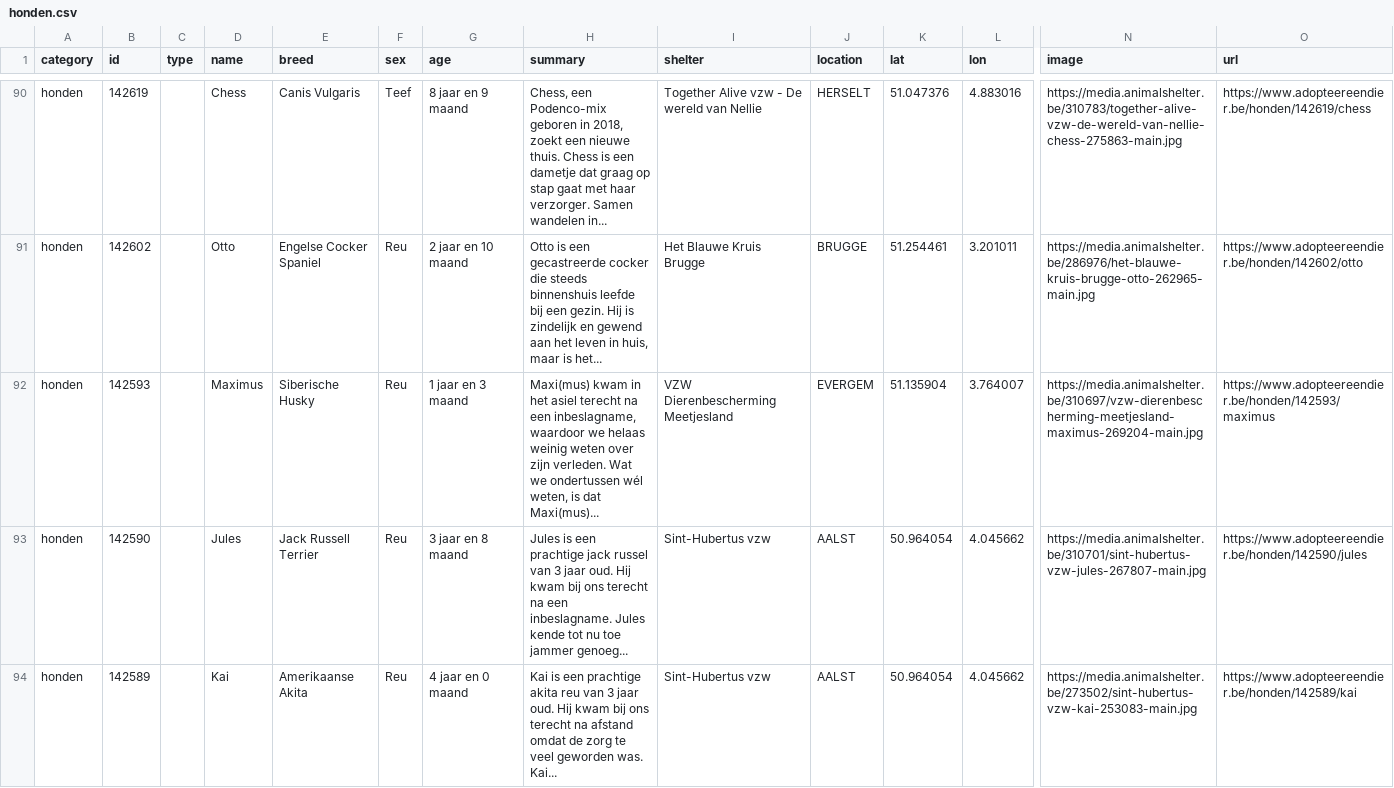
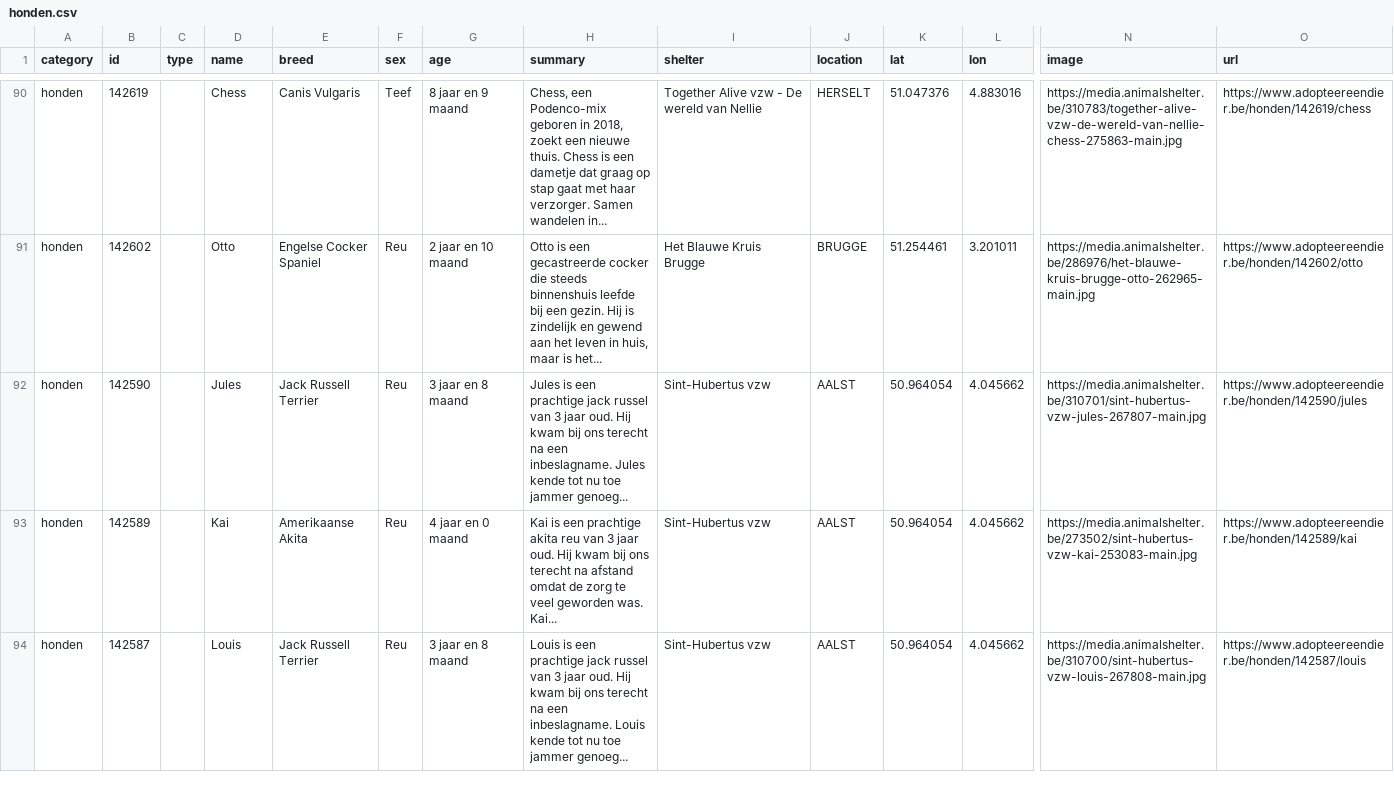
Before and after one commit to HansF/kitties, a CSV file: data/per-soort/honden.csv, drawn as a sheet; only a part is shown, gaps mark what is left out; the shorter side is filled out with more unchanged rows; rows hold the shown columns only; the diff covers the shown part only; the diff names each change by its address in the sheet, - before the commit and + after, or states it on an @@ line.

```diff
--- a/data/per-soort/honden.csv
+++ b/data/per-soort/honden.csv
-row 92: honden | 142593 |  | Maximus | Siberische Husky | Reu | 1 jaar en 3 maand | Maxi(mus) kwam in het asiel terecht na een inbeslagname, waardoor we helaas weinig weten over zijn verleden. Wat we ondertussen wél weten, is dat Maxi(mus)... | VZW Dierenbescherming Meetjesland | EVERGEM | 51.135904 | 3.764007 | https://media.animalshelter.be/310697/vzw-dierenbescherming-meetjesland-maximus-269204-main.jpg | https://www.adopteereendier.be/honden/142593/maximus
```
Also changed, not shown: 3 removed rows elsewhere in this file, data/animals.csv, data/changes.csv, 41 other files.
